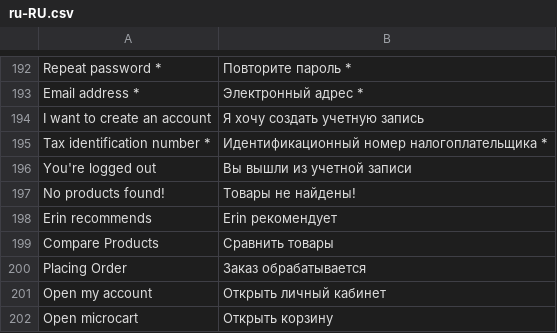
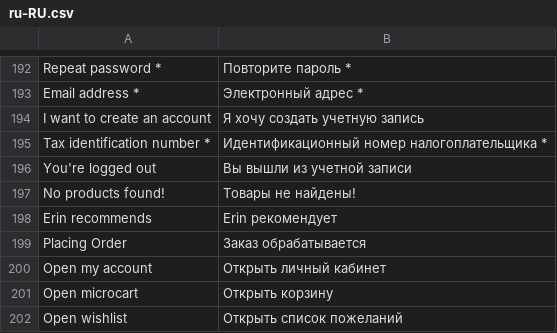
Before and after one commit to vuestorefront/vue-storefront, a CSV file: src/themes/default/resource/i18n/ru-RU.csv, drawn as a sheet; only a part is shown, gaps mark what is left out; the shorter side is filled out with more unchanged rows.

```diff
--- a/src/themes/default/resource/i18n/ru-RU.csv
+++ b/src/themes/default/resource/i18n/ru-RU.csv
@@ -198,3 +198,2 @@
 "Erin recommends","Erin рекомендует"
-"Compare Products","Сравнить товары"
 "Placing Order","Заказ обрабатывается"
```
Also changed, not shown: src/themes/default/resource/i18n/de-DE.csv, src/themes/default/resource/i18n/es-ES.csv, 8 other files.
